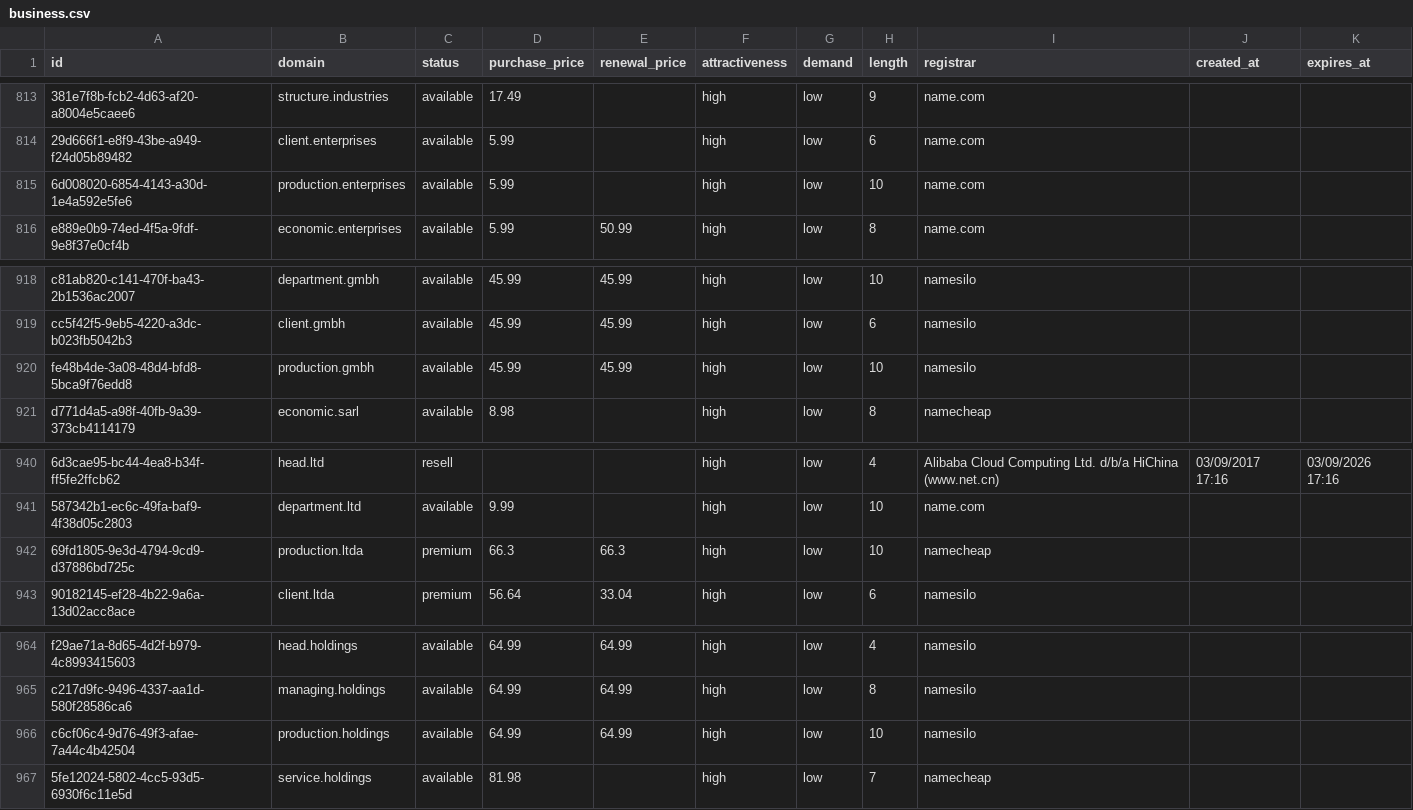
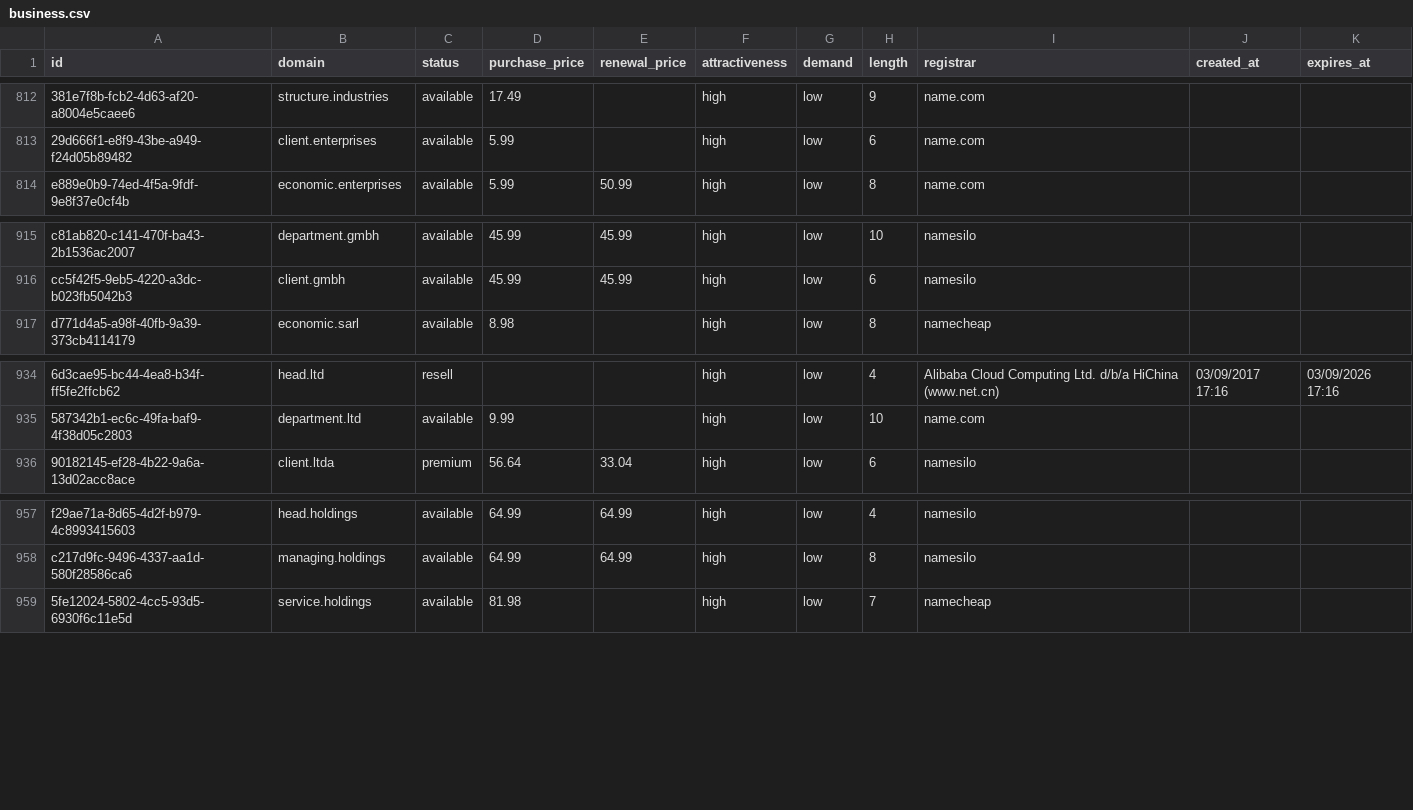
Before and after one commit to UniqueDomains/business-sector-oneword-domains, a CSV file: business.csv, drawn as a sheet; only a part is shown, gaps mark what is left out; removed rows and columns are numbered as before the commit, all else as after; the diff covers the shown part only; the diff names each change by its address in the sheet, - before the commit and + after, or states it on an @@ line.

```diff
--- a/business.csv
+++ b/business.csv
-row 815: 6d008020-6854-4143-a30d-1e4a592e5fe6 | production.enterprises | available | 5.99 |  | high | low | 10 | name.com
-row 920: fe48b4de-3a08-48d4-bfd8-5bca9f76edd8 | production.gmbh | available | 45.99 | 45.99 | high | low | 10 | namesilo
-row 942: 69fd1805-9e3d-4794-9cd9-d37886bd725c | production.ltda | premium | 66.3 | 66.3 | high | low | 10 | namecheap
-row 966: c6cf06c4-9d76-49f3-afae-7a44c4b42504 | production.holdings | available | 64.99 | 64.99 | high | low | 10 | namesilo
```
Also changed, not shown: 8 added rows and 4 removed rows elsewhere in this file, 3 other files.
